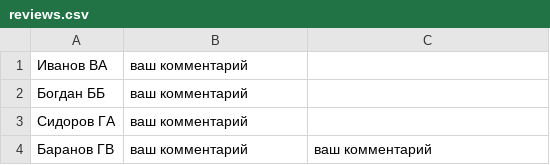
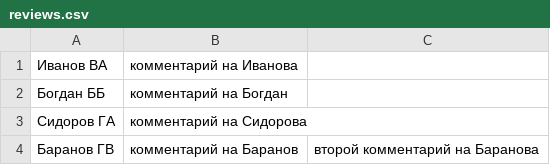
Before and after one commit to Slava-beginner/-grading-system, a CSV file: reviews.csv, drawn as a sheet.

```diff
--- a/reviews.csv
+++ b/reviews.csv
@@ -1,4 +1,4 @@
-Иванов ВА,ваш комментарий
-Богдан ББ,ваш комментарий
-Сидоров ГА,ваш комментарий
-Баранов ГВ,ваш комментарий, ваш комментарий
+Иванов ВА,комментарий на Иванова
+Богдан ББ,комментарий на Богдан
+Сидоров ГА,комментарий на Сидорова
+Баранов ГВ,комментарий на Баранов,второй комментарий на Баранова
```
Also changed, not shown: db.csv, 1 other file.
